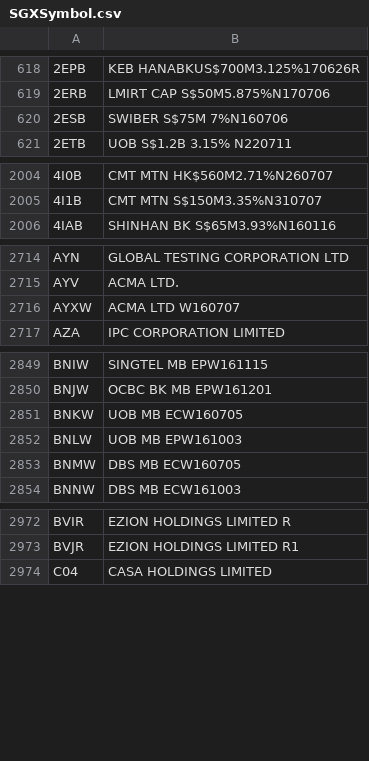
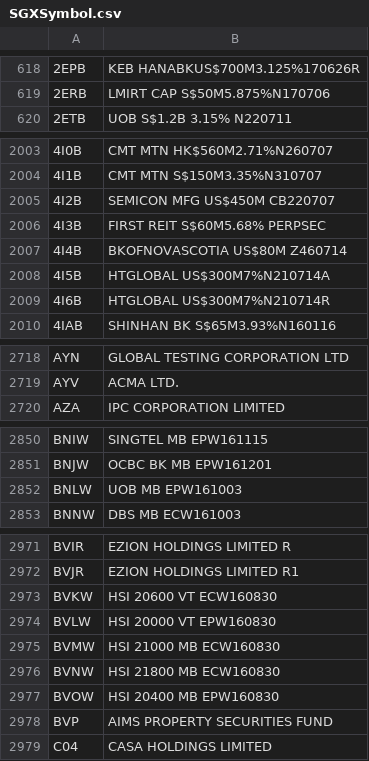
Before and after one commit to adamliu84/SGXCrawler, a CSV file: SGXSymbol.csv, drawn as a sheet; only a part is shown, gaps mark what is left out; removed rows and columns are numbered as before the commit, all else as after; the diff covers the shown part only; the diff names each change by its address in the sheet, - before the commit and + after, or states it on an @@ line.

Commit message:
SGX symbol listing as of 20160711

```diff
--- a/SGXSymbol.csv
+++ b/SGXSymbol.csv
-row 620: 2ESB | SWIBER S$75M 7%N160706
+row 2005: 4I2B | SEMICON MFG US$450M CB220707
+row 2006: 4I3B | FIRST REIT S$60M5.68% PERPSEC
+row 2007: 4I4B | BKOFNOVASCOTIA US$80M Z460714
+row 2008: 4I5B | HTGLOBAL US$300M7%N210714A
+row 2009: 4I6B | HTGLOBAL US$300M7%N210714R
-row 2716: AYXW | ACMA LTD W160707
-row 2851: BNKW | UOB MB ECW160705
-row 2853: BNMW | DBS MB ECW160705
+row 2973: BVKW | HSI 20600 VT ECW160830
+row 2974: BVLW | HSI 20000 VT EPW160830
+row 2975: BVMW | HSI 21000 MB ECW160830
+row 2976: BVNW | HSI 21800 MB ECW160830
+row 2977: BVOW | HSI 20400 MB EPW160830
+row 2978: BVP | AIMS PROPERTY SECURITIES FUND
```
Also changed, not shown: 2 removed rows elsewhere in this file.
